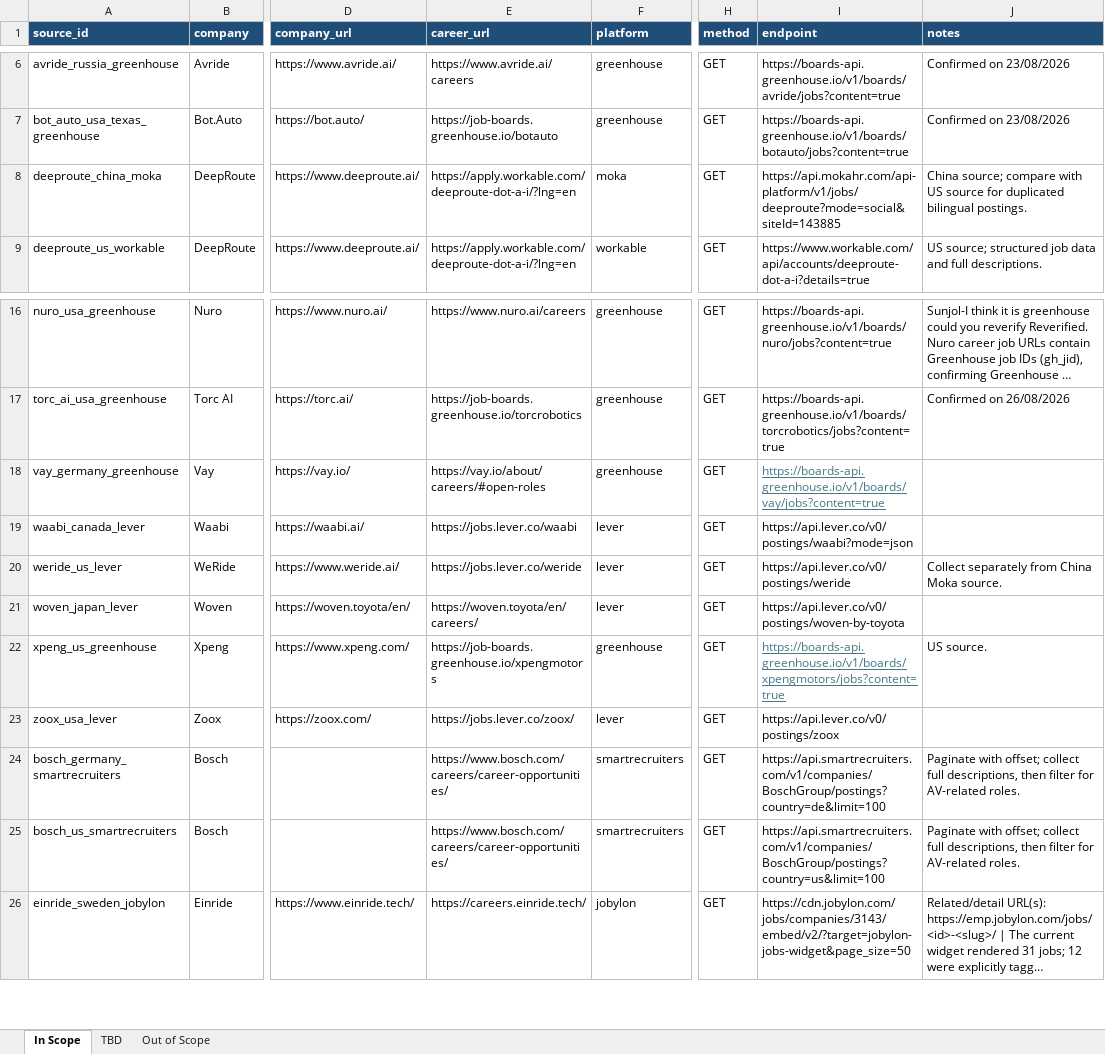
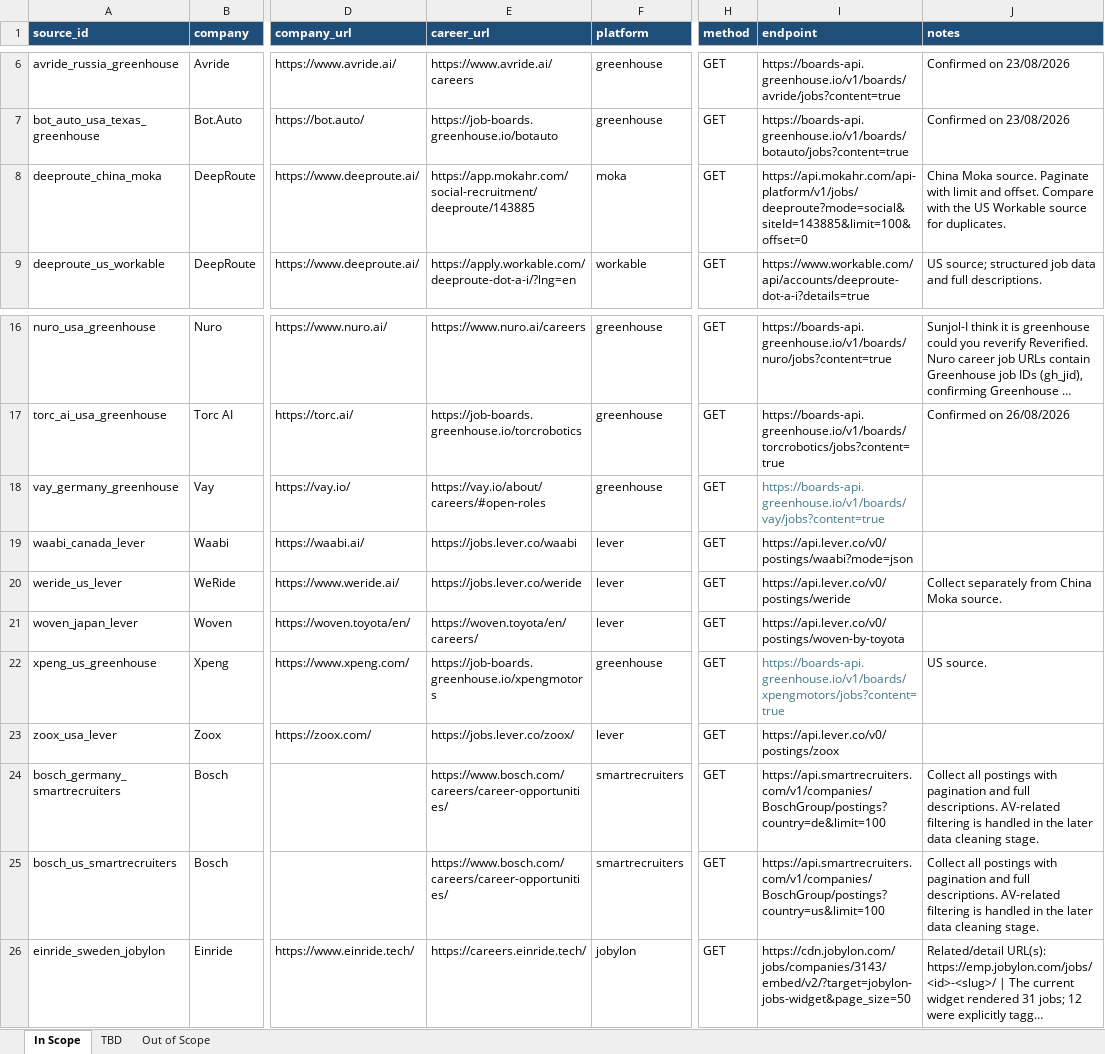
Before and after one commit to Lawlee-L/26S2_5206-Group1-AV-Job-Profiles, an Excel workbook: data-collection/config/AV_company_sources_cleaned.xlsx, sheet In Scope, drawn as a sheet; only a part is shown, gaps mark what is left out; long unchanged cells end in …; values as stored, in another font and other column widths than the file's, no borders; table styles not drawn; the diff names each change by its address in the sheet, - before the commit and + after, or states it on an @@ line.

Commit message:
Complete remaining job collectors
Added Workable, Comeet, Moka, SmartRecruiters, and Jobylon collectors. Tested all 27 In Scope sources, combined 3,118 jobs, and updated the configuration, tests, and documentation.

```diff
--- a/data-collection/config/AV_company_sources_cleaned.xlsx (sheet In Scope)
+++ b/data-collection/config/AV_company_sources_cleaned.xlsx (sheet In Scope)
-E8 (career_url): https://apply.workable.com/deeproute-dot-a-i/?lng=en
+E8 (career_url): https://app.mokahr.com/social-recruitment/deeproute/143885
-I8 (endpoint): https://api.mokahr.com/api-platform/v1/jobs/deeproute?mode=social&siteId=143885
+I8 (endpoint): https://api.mokahr.com/api-platform/v1/jobs/deeproute?mode=social&siteId=143885&limit=100&offset=0
-J8 (notes): China source; compare with US source for duplicated bilingual postings.
+J8 (notes): China Moka source. Paginate with limit and offset. Compare with the US Workable source for duplicates.
-I18 underline: on
+I18 underline: off
-I22 underline: on
+I22 underline: off
-J24:J25 (notes): Paginate with offset; collect full descriptions, then filter for AV-related roles.
+J24:J25 (notes): Collect all postings with pagination and full descriptions. AV-related filtering is handled in the later data cleaning stage.
```
Also changed, not shown: 13 other files.
